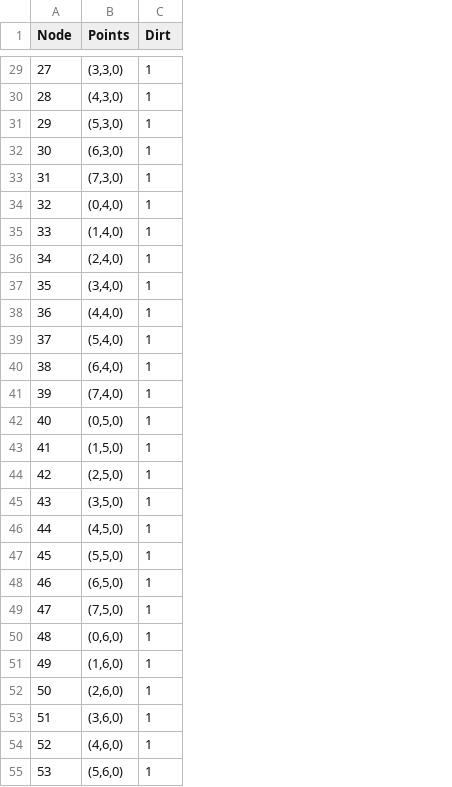
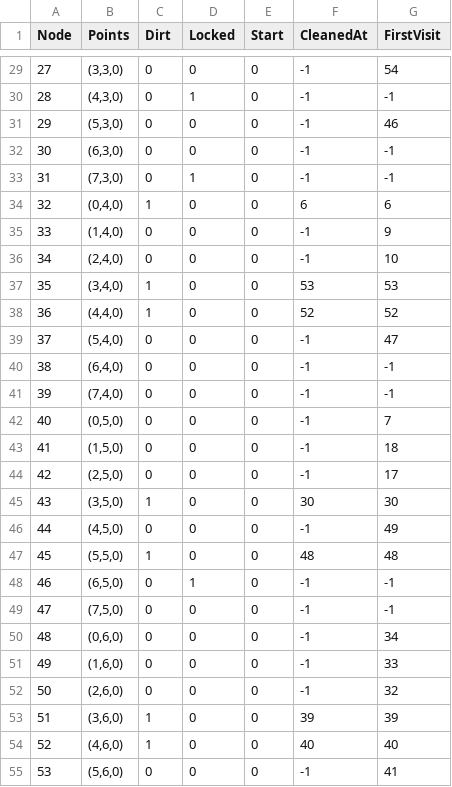
Before and after one commit to pousinnn/Project-Mobility, a CSV file: Activities/A3/NodesNew.csv, drawn as a sheet; only a part is shown, gaps mark what is left out; the diff covers the shown part only; the diff names each change by its address in the sheet, - before the commit and + after, or states it on an @@ line.

```diff
--- a/Activities/A3/NodesNew.csv
+++ b/Activities/A3/NodesNew.csv
+column D (Locked), rows 29-55: 0 | 1 | 0 | 0 | 1 | 0 | 0 | 0 | 0 | 0 | 0 | 0 | 0 | 0 | 0 | 0 | 0 | 0 | 0 | 1 | 0 | 0 | 0 | 0 | 0 | 0 | 0
+column E (Start), rows 29-55: all 0
+column F (CleanedAt), rows 29-55: -1 | -1 | -1 | -1 | -1 | 6 | -1 | -1 | 53 | 52 | -1 | -1 | -1 | -1 | -1 | -1 | 30 | -1 | 48 | -1 | -1 | -1 | -1 | -1 | 39 | 40 | -1
+column G (FirstVisit), rows 29-55: 54 | -1 | 46 | -1 | -1 | 6 | 9 | 10 | 53 | 52 | 47 | -1 | -1 | 7 | 18 | 17 | 30 | 49 | 48 | -1 | -1 | 34 | 33 | 32 | 39 | 40 | 41
-C29:C33 (Dirt): 1
+C29:C33 (Dirt): 0
-C35:C36 (Dirt): 1
+C35:C36 (Dirt): 0
-C39:C44 (Dirt): 1
+C39:C44 (Dirt): 0
-C46 (Dirt): 1
+C46 (Dirt): 0
-C48:C52 (Dirt): 1
+C48:C52 (Dirt): 0
-C55 (Dirt): 1
+C55 (Dirt): 0
```
Also changed, not shown: 29 edited cells elsewhere in this file, Activities/A3/RoutesNew.csv, 44 other files.
